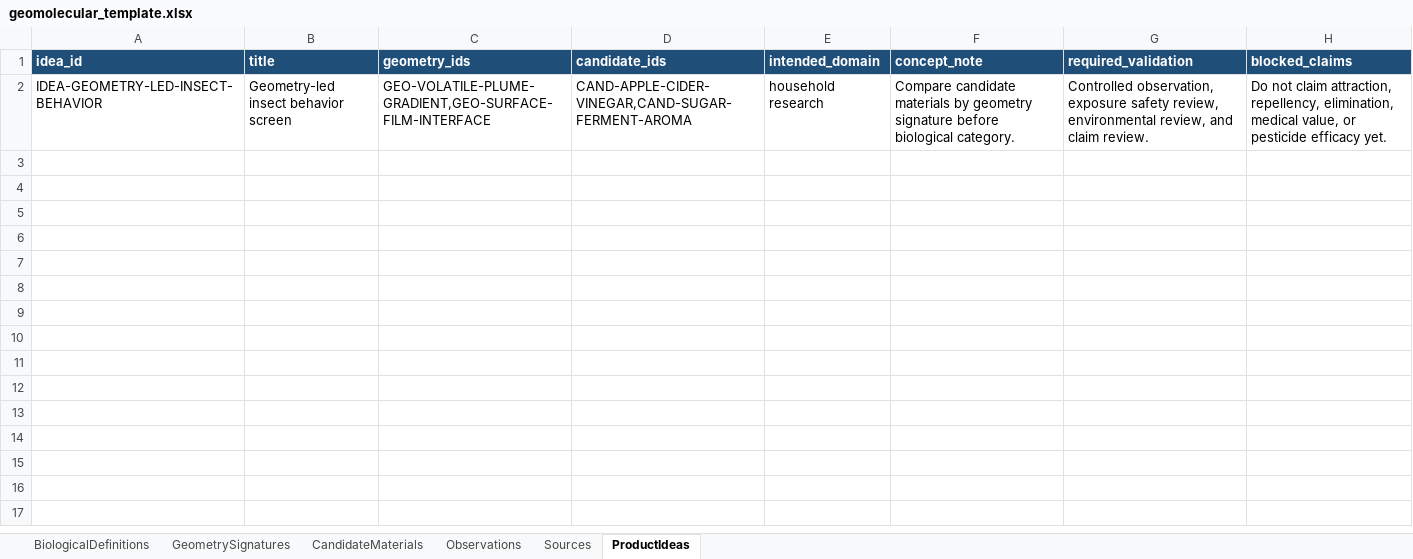
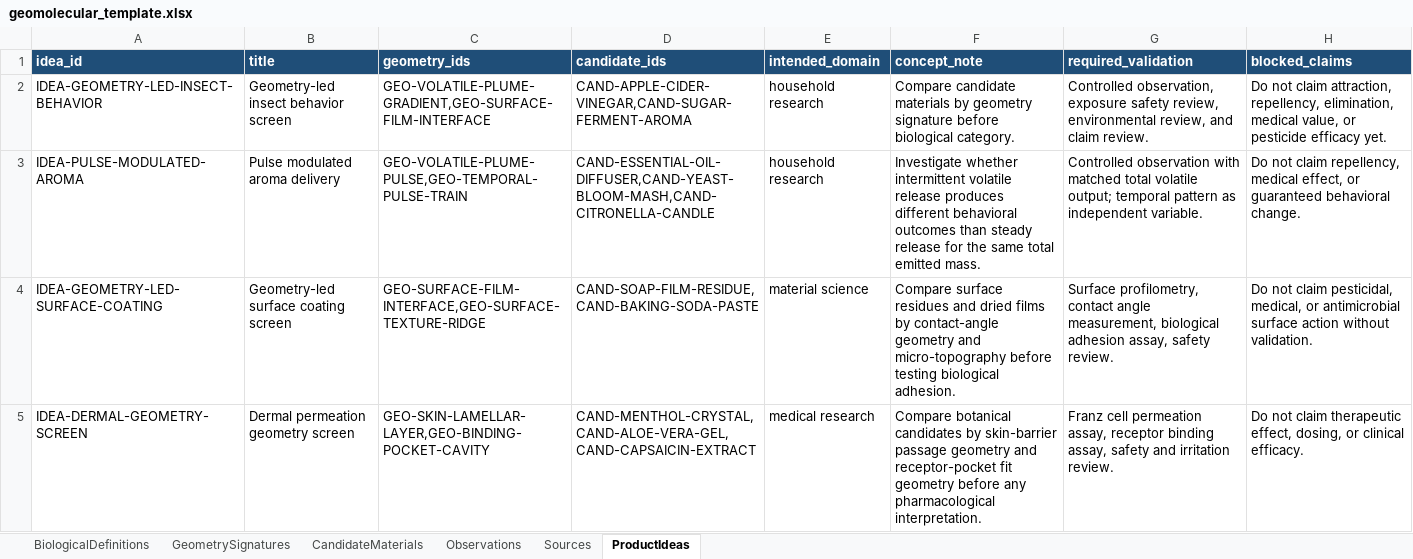
Before and after one commit to cjstafford15/Codex_Geomolecular_Biolocogical_Infrince_Engine, an Excel workbook: data/geomolecular_template.xlsx, sheet ProductIdeas, drawn as a sheet; values as stored, in another font and other column widths than the file's, no borders; table styles not drawn; the diff names each change by its address in the sheet, - before the commit and + after, or states it on an @@ line.

Commit message:
Enrich Excel seed data: 7 geometries, 10 candidates, 7 observations, 4 product ideas, 4 sources; agents generate 10 concepts

```diff
--- a/data/geomolecular_template.xlsx (sheet ProductIdeas)
+++ b/data/geomolecular_template.xlsx (sheet ProductIdeas)
+row 3: IDEA-PULSE-MODULATED-AROMA | Pulse modulated aroma delivery | GEO-VOLATILE-PLUME-PULSE,GEO-TEMPORAL-PULSE-TRAIN | CAND-ESSENTIAL-OIL-DIFFUSER,CAND-YEAST-BLOOM-MASH,CAND-CITRONELLA-CANDLE | household research | Investigate whether intermittent volatile release produces different behavioral outcomes than steady release for the same total emitted mass. | Controlled observation with matched total volatile output; temporal pattern as independent variable. | Do not claim repellency, medical effect, or guaranteed behavioral change.
+row 4: IDEA-GEOMETRY-LED-SURFACE-COATING | Geometry-led surface coating screen | GEO-SURFACE-FILM-INTERFACE,GEO-SURFACE-TEXTURE-RIDGE | CAND-SOAP-FILM-RESIDUE,CAND-BAKING-SODA-PASTE | material science | Compare surface residues and dried films by contact-angle geometry and micro-topography before testing biological adhesion. | Surface profilometry, contact angle measurement, biological adhesion assay, safety review. | Do not claim pesticidal, medical, or antimicrobial surface action without validation.
+row 5: IDEA-DERMAL-GEOMETRY-SCREEN | Dermal permeation geometry screen | GEO-SKIN-LAMELLAR-LAYER,GEO-BINDING-POCKET-CAVITY | CAND-MENTHOL-CRYSTAL,CAND-ALOE-VERA-GEL,CAND-CAPSAICIN-EXTRACT | medical research | Compare botanical candidates by skin-barrier passage geometry and receptor-pocket fit geometry before any pharmacological interpretation. | Franz cell permeation assay, receptor binding assay, safety and irritation review. | Do not claim therapeutic effect, dosing, or clinical efficacy.
```
Also changed, not shown: sheet CandidateMaterials, sheet GeometrySignatures, sheet Observations, sheet BiologicalDefinitions, sheet Sources, 34 other files.
